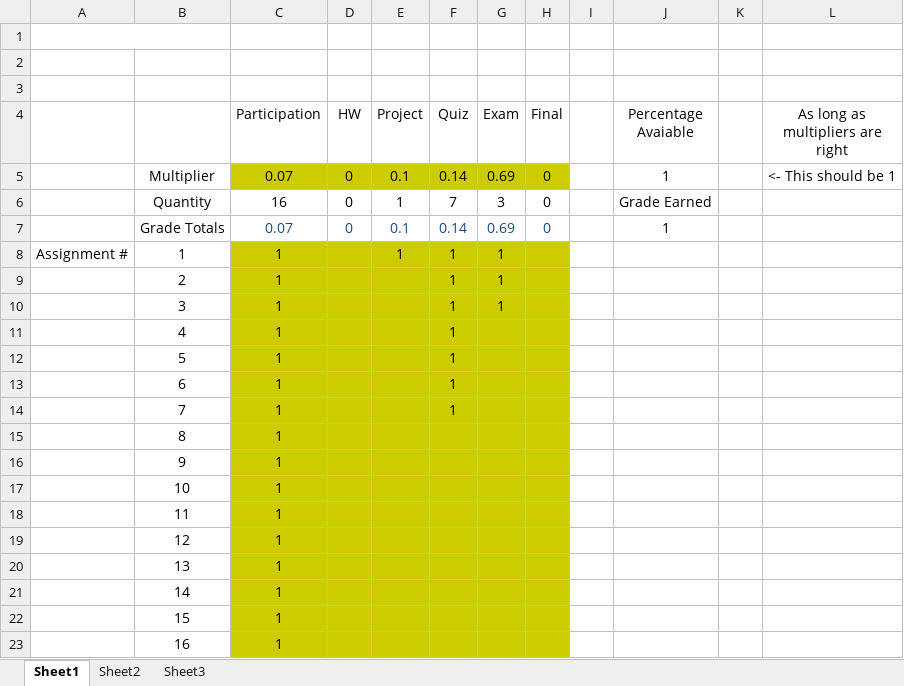
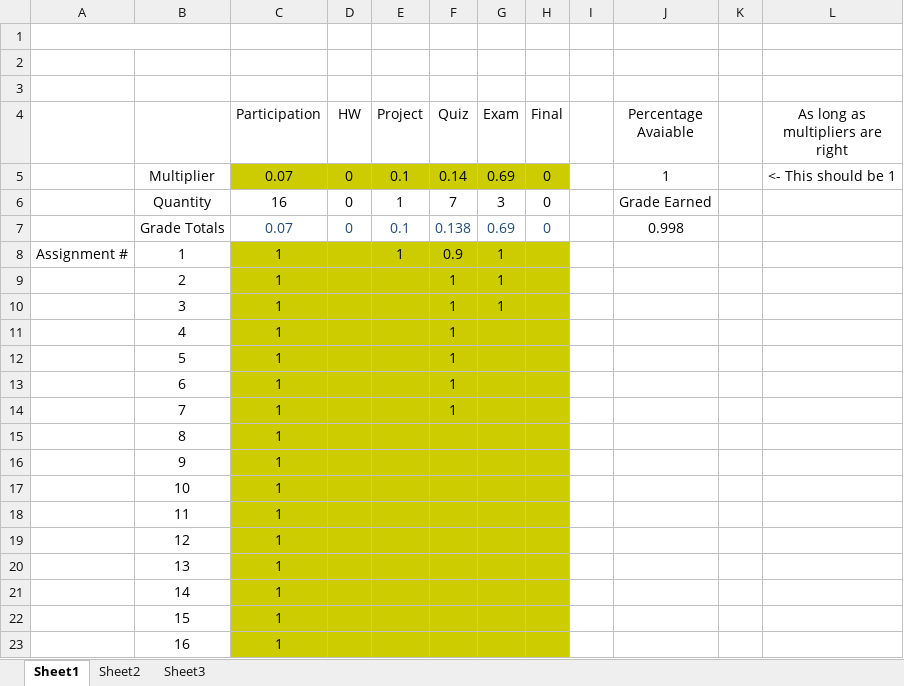
Before and after one commit to AlexLundinEducational/UTDSpring2019, an Excel workbook: 1.2-GOVT-2305.003/Grades.xlsx, sheet Sheet1, drawn as a sheet; values as stored, in another font and other column widths than the file's, no borders; the diff names each change by its address in the sheet, - before the commit and + after, or states it on an @@ line.

Commit message:
GOVT 2305 grades update

```diff
--- a/1.2-GOVT-2305.003/Grades.xlsx (sheet Sheet1)
+++ b/1.2-GOVT-2305.003/Grades.xlsx (sheet Sheet1)
-F7 (Quiz): 0.14
+F7 (Quiz): 0.138
-J7 (Percentage Avaiable): 1
+J7 (Percentage Avaiable): 0.998
-F8 (Quiz): 1
+F8 (Quiz): 0.9
```
